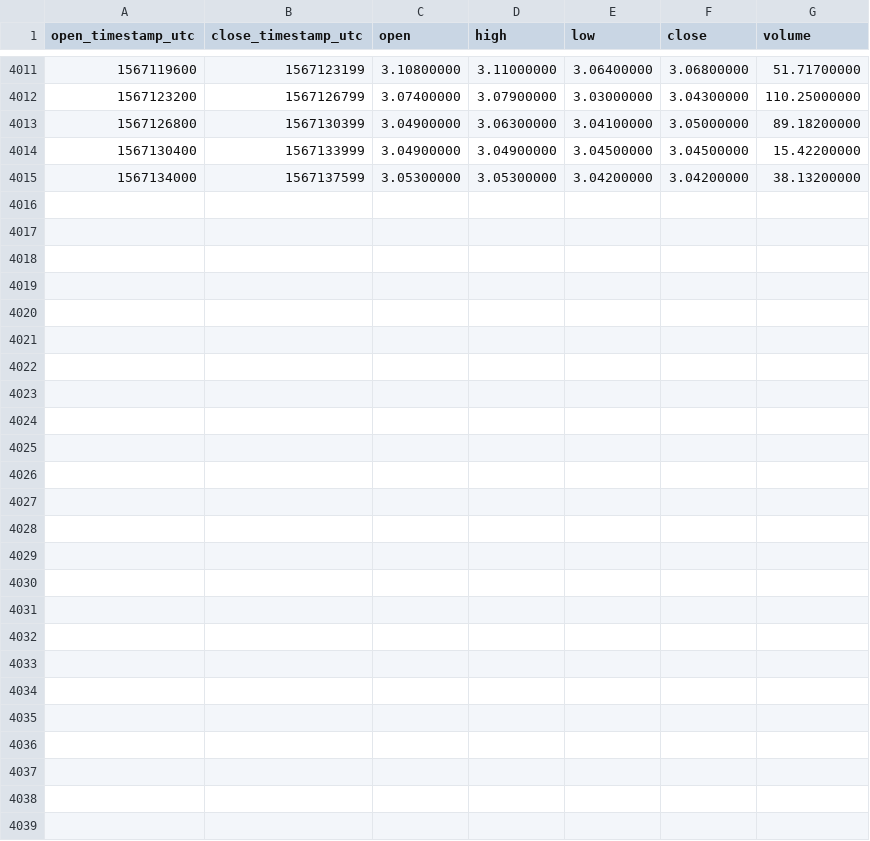
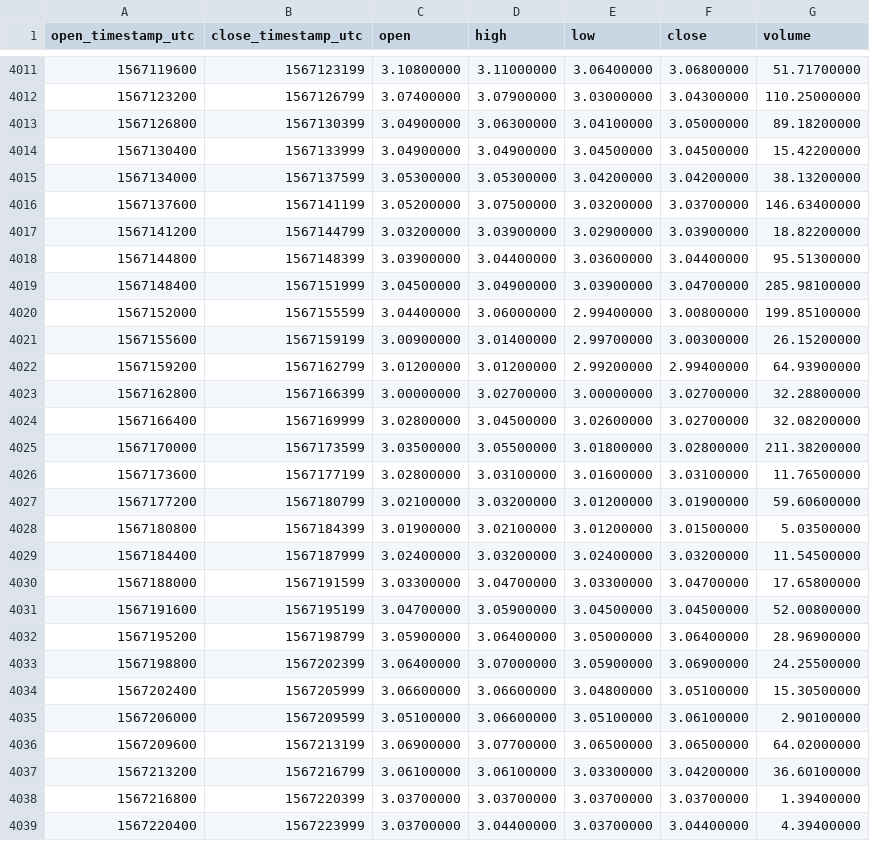
Before and after one commit to cryptobigbro/binance-XMRBNB, a CSV file: binance-XMRBNB-1h.csv, drawn as a sheet; only a part is shown, gaps mark what is left out.

Commit message:
Update OHLCV data.

```diff
--- a/binance-XMRBNB-1h.csv
+++ b/binance-XMRBNB-1h.csv
@@ -4015 +4015,25 @@ open_timestamp_utc,close_timestamp_utc,open,high,low,close,volume
 1567134000,1567137599,3.05300000,3.05300000,3.04200000,3.04200000,38.13200000
+1567137600,1567141199,3.05200000,3.07500000,3.03200000,3.03700000,146.63400000
+1567141200,1567144799,3.03200000,3.03900000,3.02900000,3.03900000,18.82200000
+1567144800,1567148399,3.03900000,3.04400000,3.03600000,3.04400000,95.51300000
+1567148400,1567151999,3.04500000,3.04900000,3.03900000,3.04700000,285.98100000
+1567152000,1567155599,3.04400000,3.06000000,2.99400000,3.00800000,199.85100000
+1567155600,1567159199,3.00900000,3.01400000,2.99700000,3.00300000,26.15200000
+1567159200,1567162799,3.01200000,3.01200000,2.99200000,2.99400000,64.93900000
+1567162800,1567166399,3.00000000,3.02700000,3.00000000,3.02700000,32.28800000
+1567166400,1567169999,3.02800000,3.04500000,3.02600000,3.02700000,32.08200000
+1567170000,1567173599,3.03500000,3.05500000,3.01800000,3.02800000,211.38200000
+1567173600,1567177199,3.02800000,3.03100000,3.01600000,3.03100000,11.76500000
+1567177200,1567180799,3.02100000,3.03200000,3.01200000,3.01900000,59.60600000
+1567180800,1567184399,3.01900000,3.02100000,3.01200000,3.01500000,5.03500000
+1567184400,1567187999,3.02400000,3.03200000,3.02400000,3.03200000,11.54500000
+1567188000,1567191599,3.03300000,3.04700000,3.03300000,3.04700000,17.65800000
+1567191600,1567195199,3.04700000,3.05900000,3.04500000,3.04500000,52.00800000
+1567195200,1567198799,3.05900000,3.06400000,3.05000000,3.06400000,28.96900000
+1567198800,1567202399,3.06400000,3.07000000,3.05900000,3.06900000,24.25500000
+1567202400,1567205999,3.06600000,3.06600000,3.04800000,3.05100000,15.30500000
+1567206000,1567209599,3.05100000,3.06600000,3.05100000,3.06100000,2.90100000
+1567209600,1567213199,3.06900000,3.07700000,3.06500000,3.06500000,64.02000000
+1567213200,1567216799,3.06100000,3.06100000,3.03300000,3.04200000,36.60100000
+1567216800,1567220399,3.03700000,3.03700000,3.03700000,3.03700000,1.39400000
+1567220400,1567223999,3.03700000,3.04400000,3.03700000,3.04400000,4.39400000
```
Also changed, not shown: binance-XMRBNB-1d.csv.
